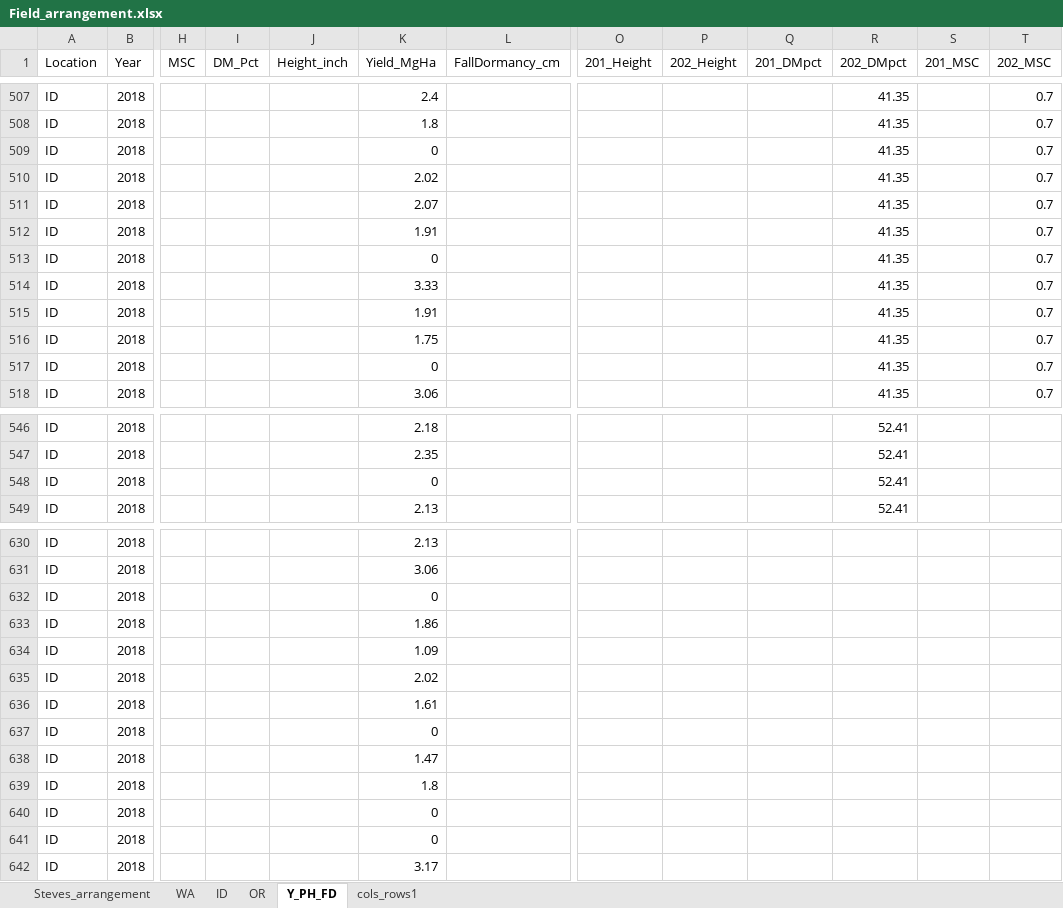
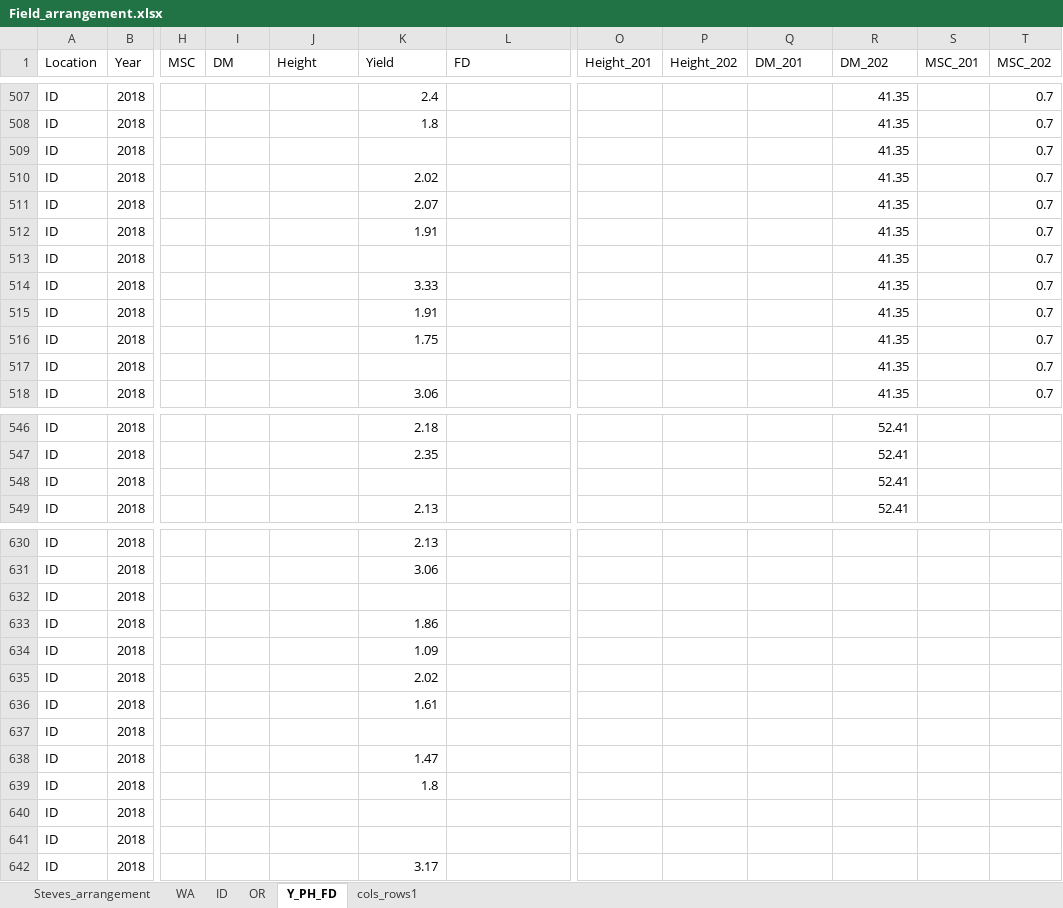
Before and after one commit to cculma/Norberg_2020, an Excel workbook: Field_arrangement.xlsx, sheet Y_PH_FD, drawn as a sheet; only a part is shown, gaps mark what is left out; values as stored, in another font and other column widths than the file's, no borders; charts and pictures not drawn; the diff covers the shown part only; the diff names each change by its address in the sheet, - before the commit and + after, or states it on an @@ line.

```diff
--- a/Field_arrangement.xlsx (sheet Y_PH_FD)
+++ b/Field_arrangement.xlsx (sheet Y_PH_FD)
-I1: DM_Pct
+I1: DM
-J1: Height_inch
+J1: Height
-K1: Yield_MgHa
+K1: Yield
-L1: FallDormancy_cm
+L1: FD
-O1: 201_Height
+O1: Height_201
-P1: 202_Height
+P1: Height_202
-Q1: 201_DMpct
+Q1: DM_201
-R1: 202_DMpct
+R1: DM_202
-S1: 201_MSC
+S1: MSC_201
-T1: 202_MSC
+T1: MSC_202
-K509 (Yield): 0
+K509 (Yield): (empty)
-K513 (Yield): 0
+K513 (Yield): (empty)
-K517 (Yield): 0
+K517 (Yield): (empty)
-K548 (Yield): 0
+K548 (Yield): (empty)
-K632 (Yield): 0
+K632 (Yield): (empty)
-K637 (Yield): 0
+K637 (Yield): (empty)
-K640:K641 (Yield): 0
+K640:K641 (Yield): (empty)
```
Also changed, not shown: 28 edited cells elsewhere in this sheet, charts or pictures, 5 other files.
